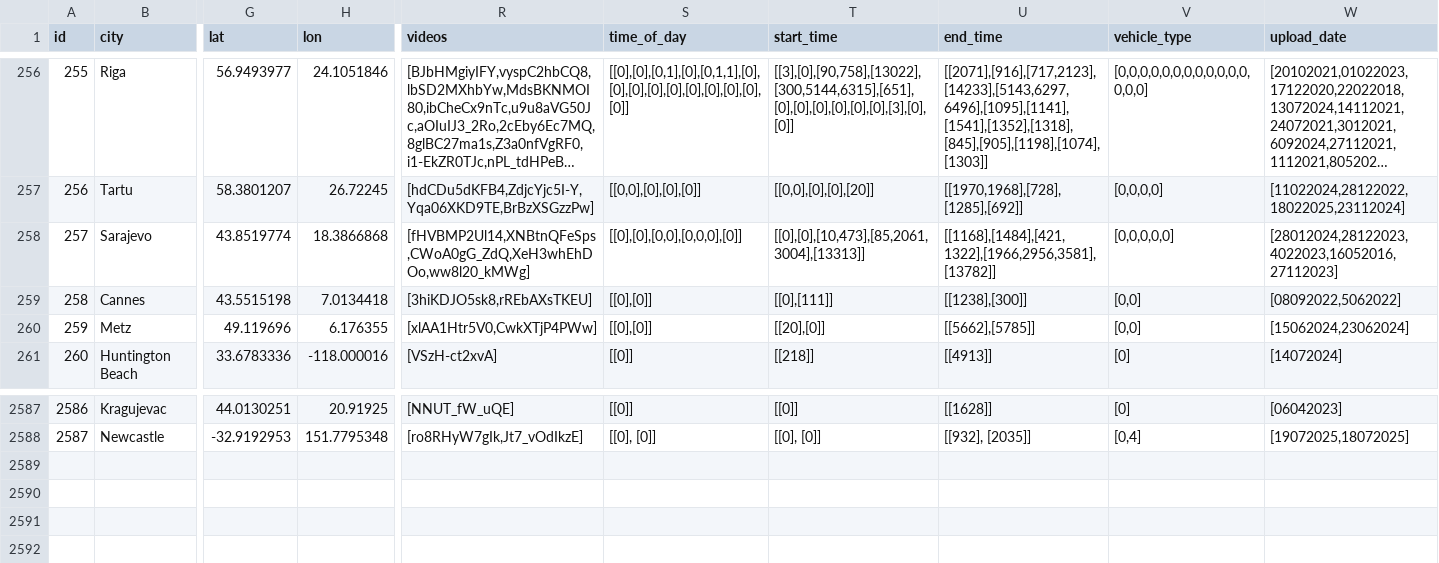
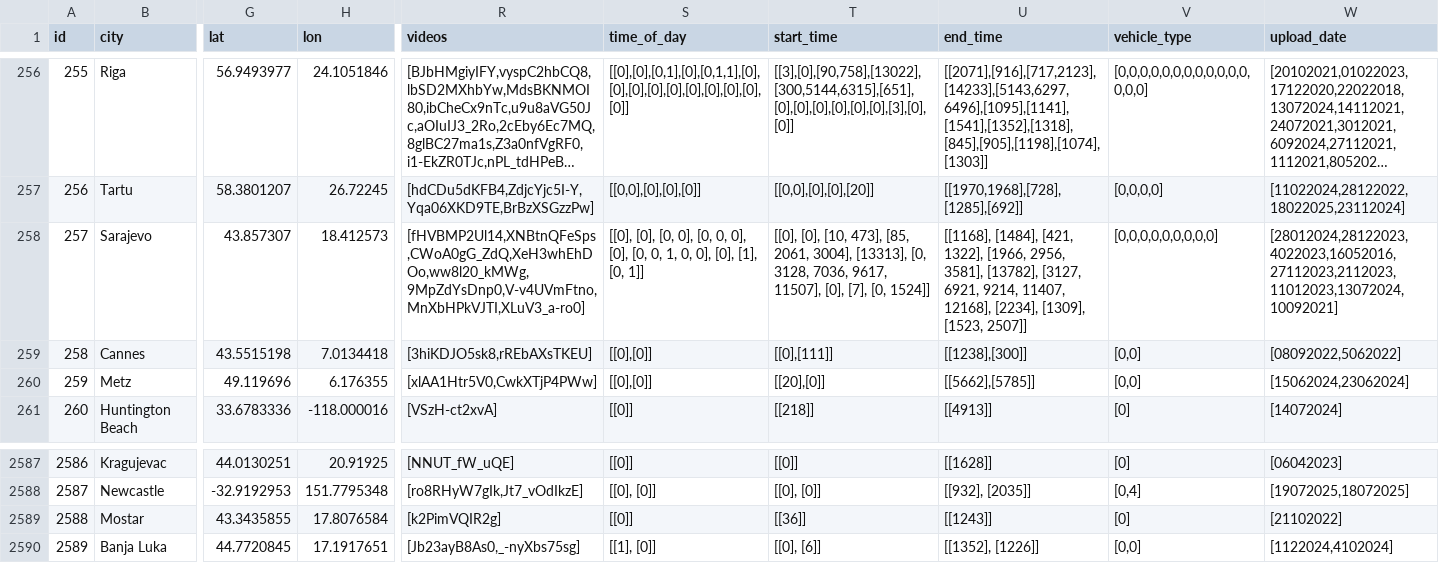
Before and after one commit to Shaadalam9/pedestrians-in-youtube, a CSV file: mapping-olena.csv, drawn as a sheet; only a part is shown, gaps mark what is left out; long unchanged cells end in …; rows hold the shown columns only; the diff covers the shown part only; the diff names each change by its address in the sheet, - before the commit and + after, or states it on an @@ line.

Commit message:
Update mapping-olena.csv

```diff
--- a/mapping-olena.csv
+++ b/mapping-olena.csv
-G258 (lat): 43.8519774
+G258 (lat): 43.857307
-H258 (lon): 18.3866868
+H258 (lon): 18.412573
-R258 (videos): [fHVBMP2Ul14,XNBtnQFeSps,CWoA0gG_ZdQ,XeH3whEhDOo,ww8l20_kMWg]
+R258 (videos): [fHVBMP2Ul14,XNBtnQFeSps,CWoA0gG_ZdQ,XeH3whEhDOo,ww8l20_kMWg,9MpZdYsDnp0,V-v4UVmFtno,MnXbHPkVJTI,XLuV3_a-ro0]
-S258 (time_of_day): [[0],[0],[0,0],[0,0,0],[0]]
+S258 (time_of_day): [[0], [0], [0, 0], [0, 0, 0], [0], [0, 0, 1, 0, 0], [0], [1], [0, 1]]
-T258 (start_time): [[0],[0],[10,473],[85,2061,3004],[13313]]
+T258 (start_time): [[0], [0], [10, 473], [85, 2061, 3004], [13313], [0, 3128, 7036, 9617, 11507], [0], [7], [0, 1524]]
-U258 (end_time): [[1168],[1484],[421,1322],[1966,2956,3581],[13782]]
+U258 (end_time): [[1168], [1484], [421, 1322], [1966, 2956, 3581], [13782], [3127, 6921, 9214, 11407, 12168], [2234], [1309], [1523, 2507]]
-V258 (vehicle_type): [0,0,0,0,0]
+V258 (vehicle_type): [0,0,0,0,0,0,0,0,0]
-W258 (upload_date): [28012024,28122023,4022023,16052016,27112023]
+W258 (upload_date): [28012024,28122023,4022023,16052016,27112023,2112023,11012023,13072024,10092021]
+row 2589: 2588 | Mostar | 43.3435855 | 17.8076584 | [k2PimVQIR2g] | [[0]] | [[36]] | [[1243]] | [0] | [21102022]
+row 2590: 2589 | Banja Luka | 44.7720845 | 17.1917651 | [Jb23ayB8As0,_-nyXbs75sg] | [[1], [0]] | [[0], [6]] | [[1352], [1226]] | [0,0] | [1122024,4102024]
```
Also changed, not shown: 2 edited cells elsewhere in this file.
